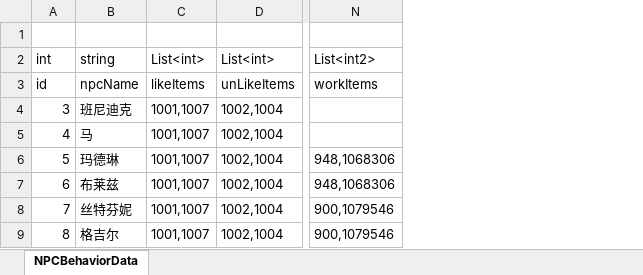
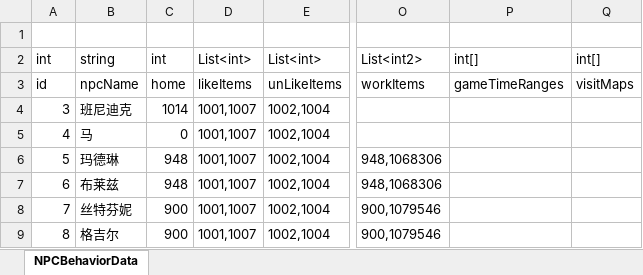
Before and after one commit to shanflyer/Rune-Factory, an Excel workbook: Datas/NPCBehaviorData.xlsx, sheet NPCBehaviorData, drawn as a sheet; only a part is shown, gaps mark what is left out; values as stored, in another font and other column widths than the file's, no borders; the diff names each change by its address in the sheet, - before the commit and + after, or states it on an @@ line.

```diff
--- a/Datas/NPCBehaviorData.xlsx (sheet NPCBehaviorData)
+++ b/Datas/NPCBehaviorData.xlsx (sheet NPCBehaviorData)
+column C, rows 2-9: int | home | 1014 | 0 | 948 | 948 | 900 | 900
+column P, rows 2-3: int[] | gameTimeRanges
+column Q, rows 2-3: int[] | visitMaps
```
Also changed, not shown: 20 other files.
